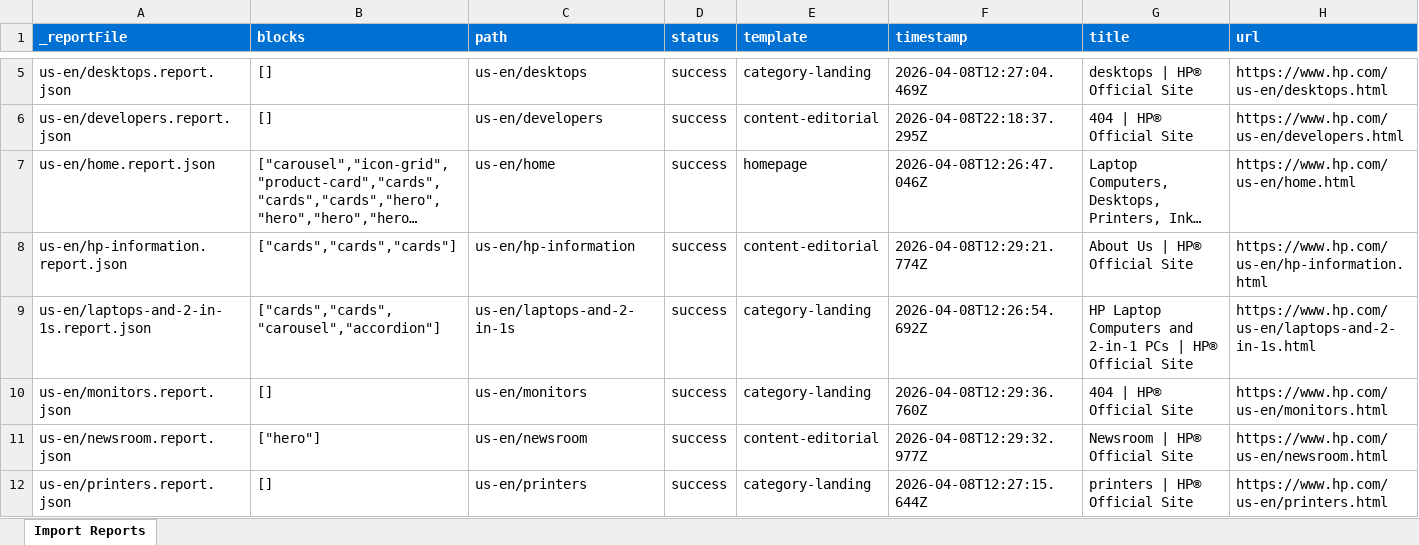
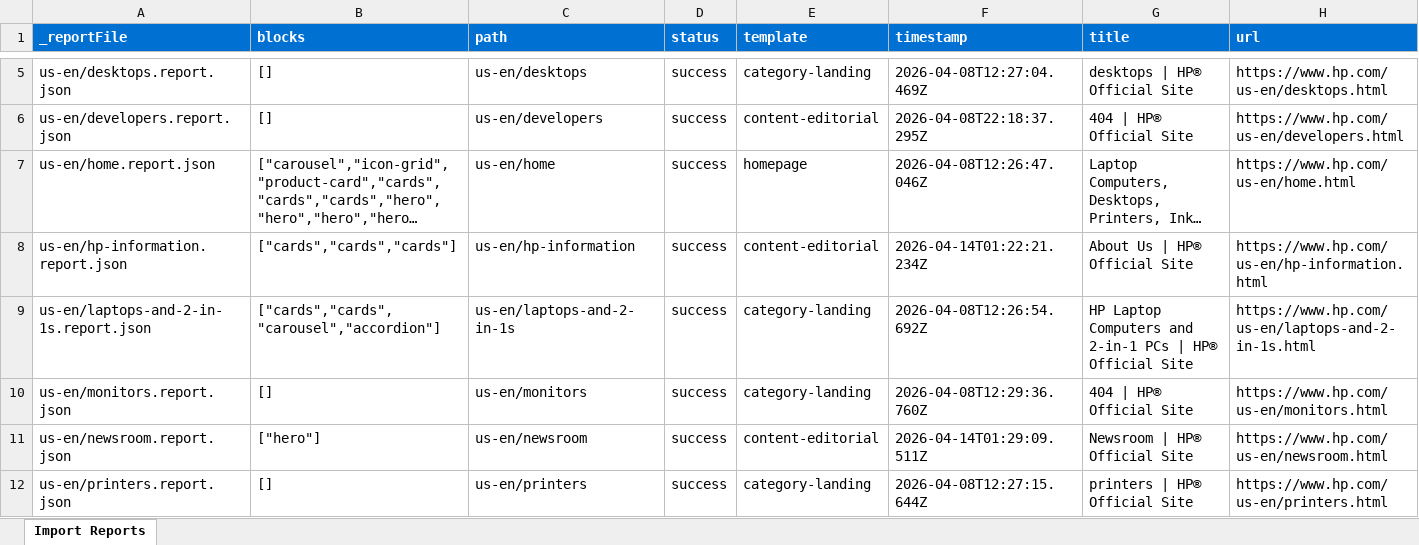
Before and after one commit to ajaniadobe/ema-hp, an Excel workbook: tools/importer/reports/import-content-editorial.report.xlsx, sheet Import Reports, drawn as a sheet; only a part is shown, gaps mark what is left out; long unchanged cells end in …; values as stored, in another font and other column widths than the file's, no borders; the diff covers the shown part only; the diff names each change by its address in the sheet, - before the commit and + after, or states it on an @@ line.

Commit message:
Update importer
Automated migration updates generated by Experience Modernization Agent.

Changed files (10):
- styles/styles.css
- tools/importer/reports/import-content-editorial.report.xlsx
- tools/importer/reports/us-en/hp-information.report.json
- tools/importer/reports/us-en/hp-information/recalls.report.json
- tools/importer/reports/us-en/hp-information/sustainable-impact/planet-product-recycling.report.json
- tools/importer/reports/us-en/newsroom.report.json
- tools/importer/reports/us-en/privacy/privacy-central.report.json
- tools/importer/reports/us-en/resources/case-study/work-from-space.report.json
- tools/importer/reports/us-en/sustainable-impact.report.json
- tools/importer/urls-reimport.txt

```diff
--- a/tools/importer/reports/import-content-editorial.report.xlsx (sheet Import Reports)
+++ b/tools/importer/reports/import-content-editorial.report.xlsx (sheet Import Reports)
-F8 (timestamp): 2026-04-08T12:29:21.774Z
+F8 (timestamp): 2026-04-14T01:22:21.234Z
-F11 (timestamp): 2026-04-08T12:29:32.977Z
+F11 (timestamp): 2026-04-14T01:29:09.511Z
```
Also changed, not shown: 2 added rows and 5 edited cells elsewhere in this sheet, 9 other files.
